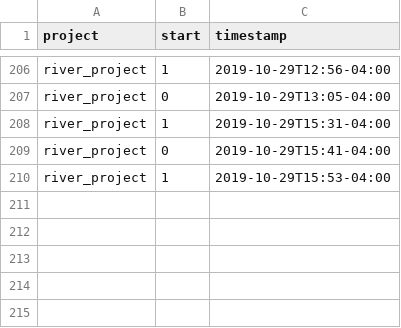
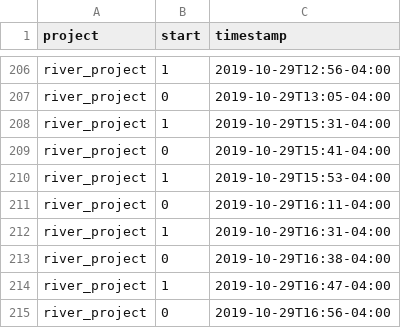
Before and after one commit to julianbarg/workhours, a CSV file: timestamps.csv, drawn as a sheet; only a part is shown, gaps mark what is left out; the diff names each change by its address in the sheet, - before the commit and + after, or states it on an @@ line.

Commit message:
auto-commit

```diff
--- a/timestamps.csv
+++ b/timestamps.csv
+row 211: river_project | 0 | 2019-10-29T16:11-04:00
+row 212: river_project | 1 | 2019-10-29T16:31-04:00
+row 213: river_project | 0 | 2019-10-29T16:38-04:00
+row 214: river_project | 1 | 2019-10-29T16:47-04:00
+row 215: river_project | 0 | 2019-10-29T16:56-04:00
```
